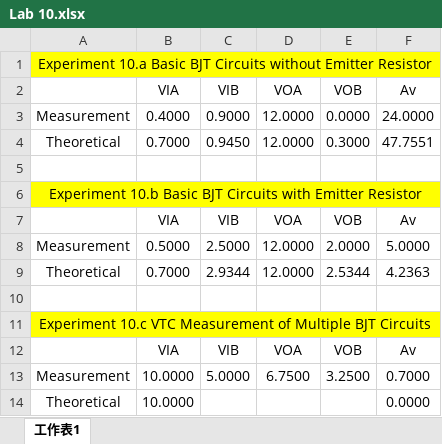
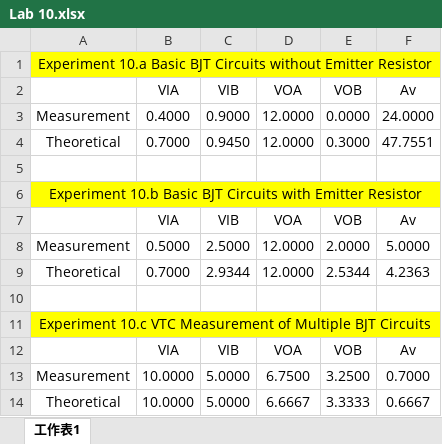
Before and after one commit to jack41402/FCU, an Excel workbook: 112-2/ELECTRICAL ENGINEERING FUNDAMENTALS II/Lab/Lab 10/Lab 10.xlsx, sheet 工作表1, drawn as a sheet; values as stored, in another font and other column widths than the file's, no borders; the diff names each change by its address in the sheet, - before the commit and + after, or states it on an @@ line.

```diff
--- a/112-2/ELECTRICAL ENGINEERING FUNDAMENTALS II/Lab/Lab 10/Lab 10.xlsx (sheet 工作表1)
+++ b/112-2/ELECTRICAL ENGINEERING FUNDAMENTALS II/Lab/Lab 10/Lab 10.xlsx (sheet 工作表1)
-C14: (empty)
+C14: 5.0000
-D14: (empty)
+D14: 6.6667
-E14: (empty)
+E14: 3.3333
-F14: 0.0000
+F14: 0.6667
```
Also changed, not shown: 4 other files.
